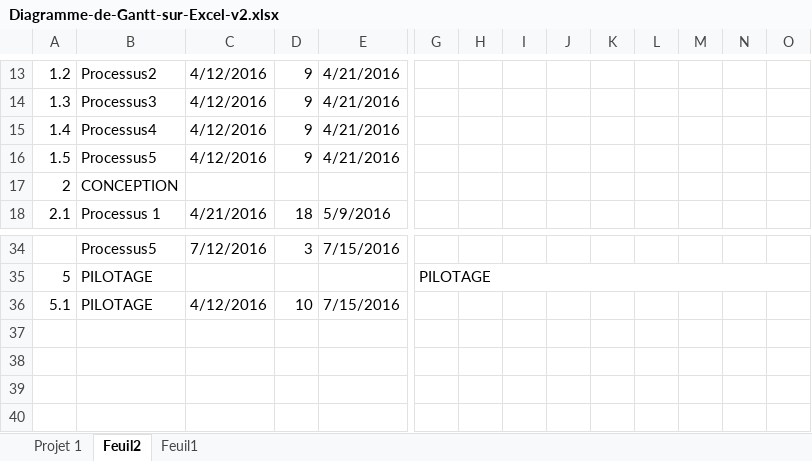
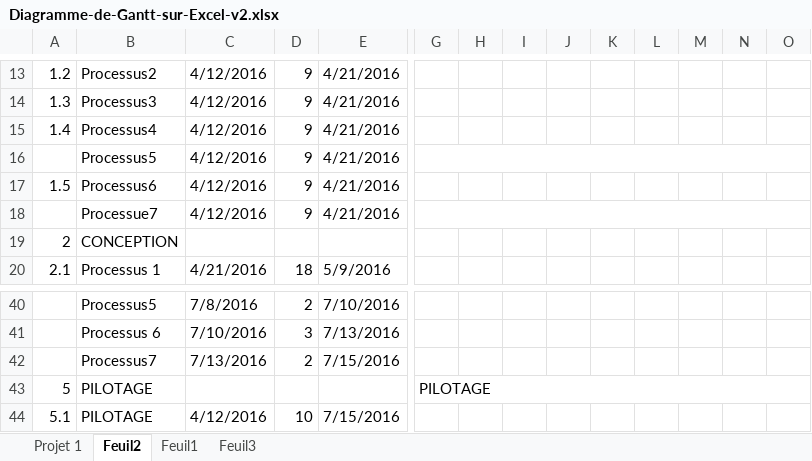
Before and after one commit to vibiscus/python, an Excel workbook: Diagramme-de-Gantt-sur-Excel-v2.xlsx, sheet Feuil2, drawn as a sheet; only a part is shown, gaps mark what is left out; values as stored, in another font and other column widths than the file's, no cell formats; addresses are those after the commit; rows hold the shown columns only; the diff covers the shown part only; the diff names each change by its address in the sheet, - before the commit and + after, or states it on an @@ line.

```diff
--- a/Diagramme-de-Gantt-sur-Excel-v2.xlsx (sheet Feuil2)
+++ b/Diagramme-de-Gantt-sur-Excel-v2.xlsx (sheet Feuil2)
+sheet tab: Feuil3
@@ column A renumbered in row 16 @@
+G16:O16 merged
+row 17: 1.5 | Processus6 | 4/12/2016 | 9 | 4/21/2016
+row 18:  | Processue7 | 4/12/2016 | 9 | 4/21/2016
-C40: 7/12/2016
+C40: 7/8/2016
-D40: 3
+D40: 2
-E40: 7/15/2016
+E40: 7/10/2016
+row 41:  | Processus 6 | 7/10/2016 | 3 | 7/13/2016
+row 42:  | Processus7 | 7/13/2016 | 2 | 7/15/2016
```
Also changed, not shown: 4 added rows, 25 edited cells and merged cells elsewhere in this sheet, sheet Feuil1, cell formats, formulas that keep their value, hidden cells.
